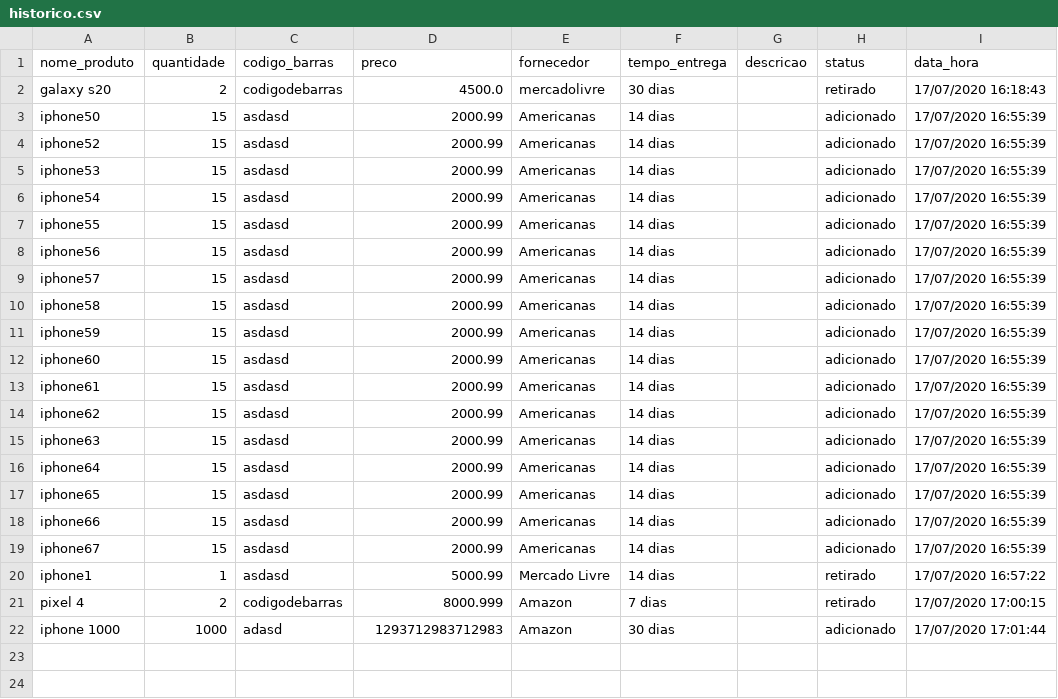
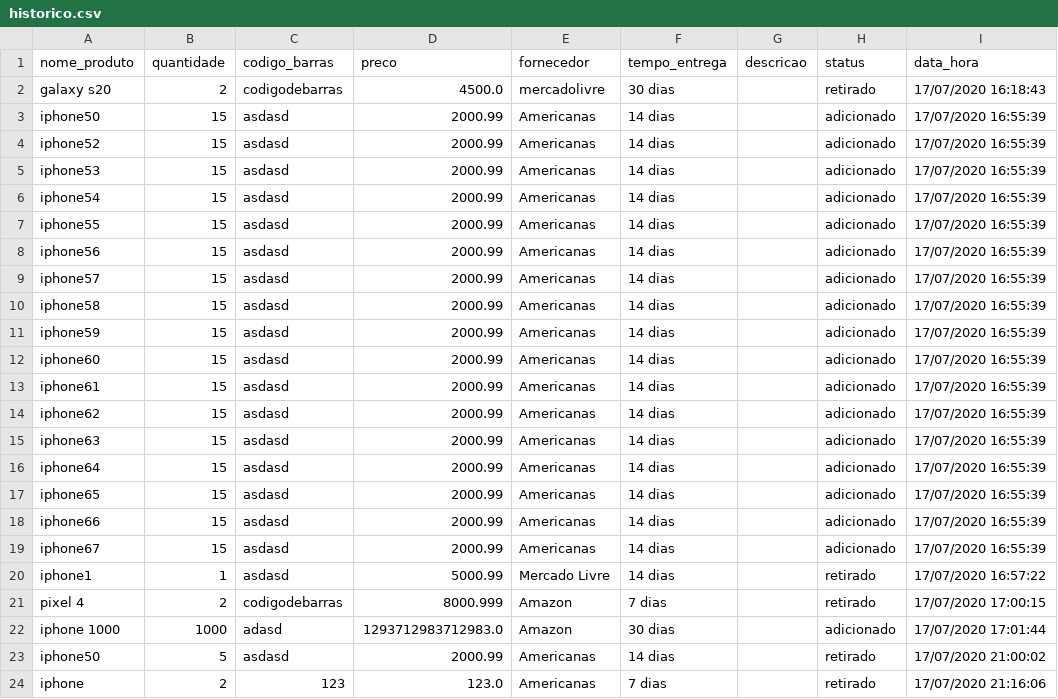
Before and after one commit to iranbrg/mi-controla, a CSV file: backend/static/pd/historico.csv, drawn as a sheet.

Commit message:
Campo 'valor retirado' dos cards do histórico ajustado

```diff
--- a/backend/static/pd/historico.csv
+++ b/backend/static/pd/historico.csv
@@ -21,2 +21,4 @@ iphone1,1,asdasd,5000.99,Mercado Livre,14 dias, ,retirado,17/07/2020 16:57:22
 pixel 4,2,codigodebarras,8000.999,Amazon,7 dias, ,retirado,17/07/2020 17:00:15
-iphone 1000,1000,adasd,1293712983712983,Amazon,30 dias, ,adicionado,17/07/2020 17:01:44
+iphone 1000,1000,adasd,1293712983712983.0,Amazon,30 dias, ,adicionado,17/07/2020 17:01:44
+iphone50,5,asdasd,2000.99,Americanas,14 dias, ,retirado,17/07/2020 21:00:02
+iphone,2,123,123.0,Americanas,7 dias, ,retirado,17/07/2020 21:16:06
```
Also changed, not shown: backend/static/pd/estoque.csv, 1 other file.
